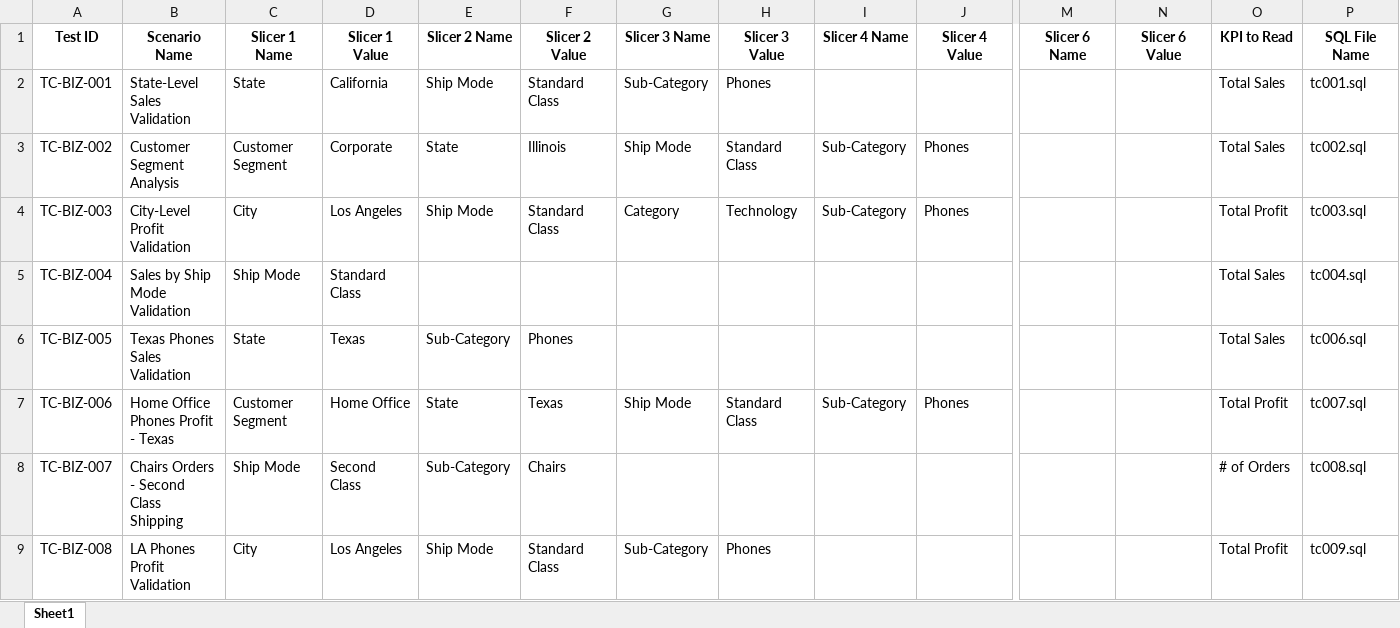
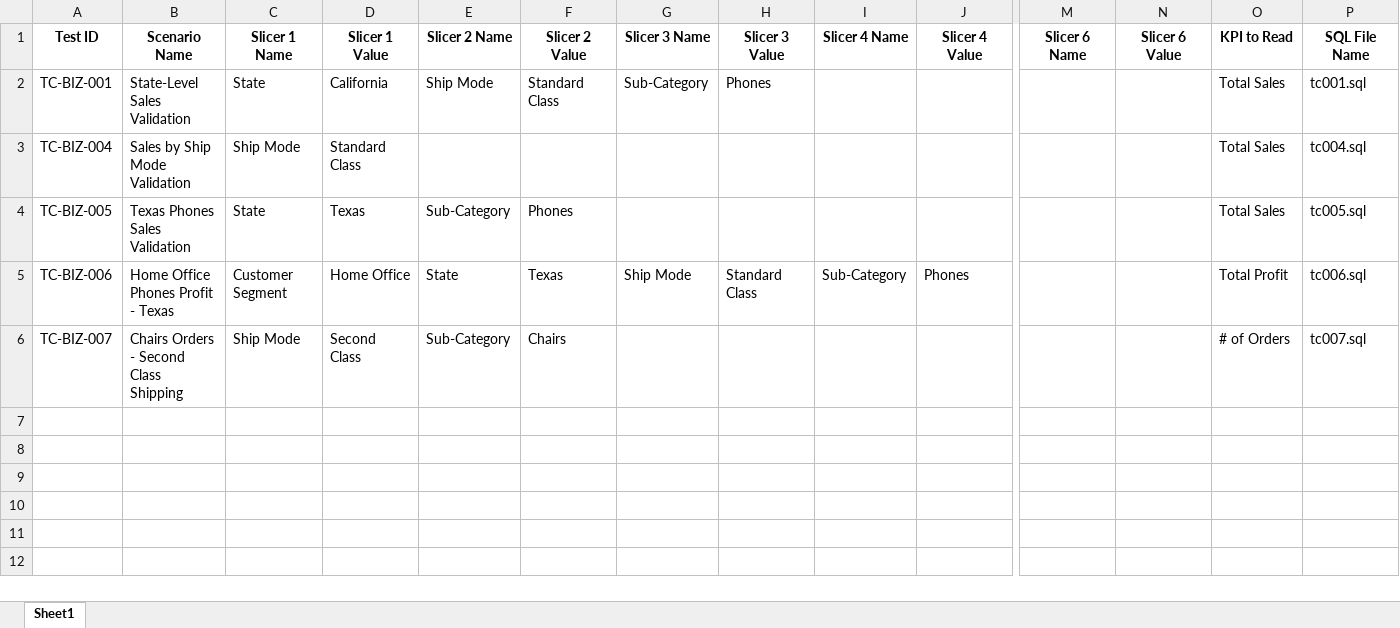
Before and after one commit to RishaBhangale/BI_automation, an Excel workbook: test_data/business_scenarios.xlsx, sheet Sheet1, drawn as a sheet; only a part is shown, gaps mark what is left out; values as stored, in another font and other column widths than the file's, no borders; removed rows and columns are numbered as before the commit, all else as after; rows hold the shown columns only; the diff names each change by its address in the sheet, - before the commit and + after, or states it on an @@ line.

```diff
--- a/test_data/business_scenarios.xlsx (sheet Sheet1)
+++ b/test_data/business_scenarios.xlsx (sheet Sheet1)
-row 3: TC-BIZ-002 | Customer Segment Analysis | Customer Segment | Corporate | State | Illinois | Ship Mode | Standard Class | Sub-Category | Phones |  |  | Total Sales | tc002.sql
-row 4: TC-BIZ-003 | City-Level Profit Validation | City | Los Angeles | Ship Mode | Standard Class | Category | Technology | Sub-Category | Phones |  |  | Total Profit | tc003.sql
-P4 (SQL File Name): tc006.sql
+P4 (SQL File Name): tc005.sql
-P5 (SQL File Name): tc007.sql
+P5 (SQL File Name): tc006.sql
-P6 (SQL File Name): tc008.sql
+P6 (SQL File Name): tc007.sql
-row 9: TC-BIZ-008 | LA Phones Profit Validation | City | Los Angeles | Ship Mode | Standard Class | Sub-Category | Phones |  |  |  |  | Total Profit | tc009.sql
```
Also changed, not shown: 12 other files.
